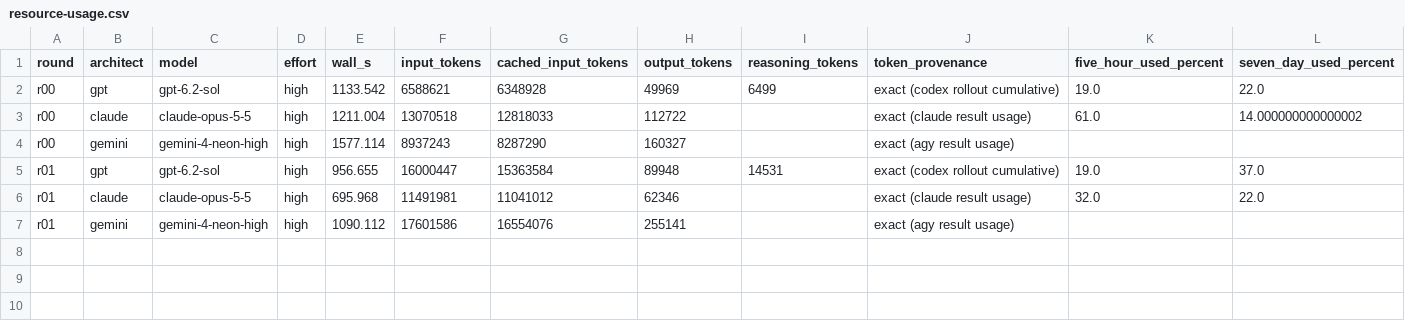
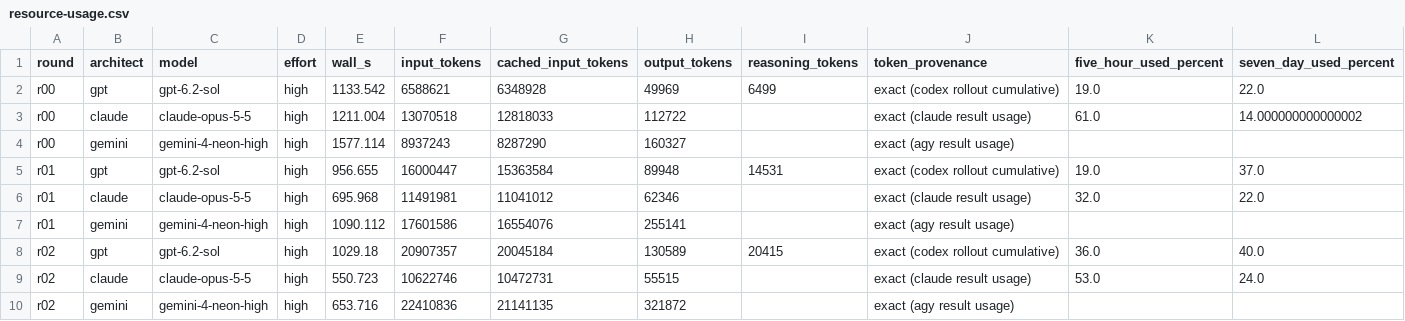
Before and after one commit to NSArtem/warcraft-i-decompile, a CSV file: docs/research/build-codegen-consilium/telemetry/resource-usage.csv, drawn as a sheet; the diff names each change by its address in the sheet, - before the commit and + after, or states it on an @@ line.

Commit message:
consilium: close Round 2 barrier and update the decision ledger

```diff
--- a/docs/research/build-codegen-consilium/telemetry/resource-usage.csv
+++ b/docs/research/build-codegen-consilium/telemetry/resource-usage.csv
+row 8: r02 | gpt | gpt-6.2-sol | high | 1029.18 | 20907357 | 20045184 | 130589 | 20415 | exact (codex rollout cumulative) | 36.0 | 40.0
+row 9: r02 | claude | claude-opus-5-5 | high | 550.723 | 10622746 | 10472731 | 55515 |  | exact (claude result usage) | 53.0 | 24.0
+row 10: r02 | gemini | gemini-4-neon-high | high | 653.716 | 22410836 | 21141135 | 321872 |  | exact (agy result usage)
```
Also changed, not shown: 7 other files.
